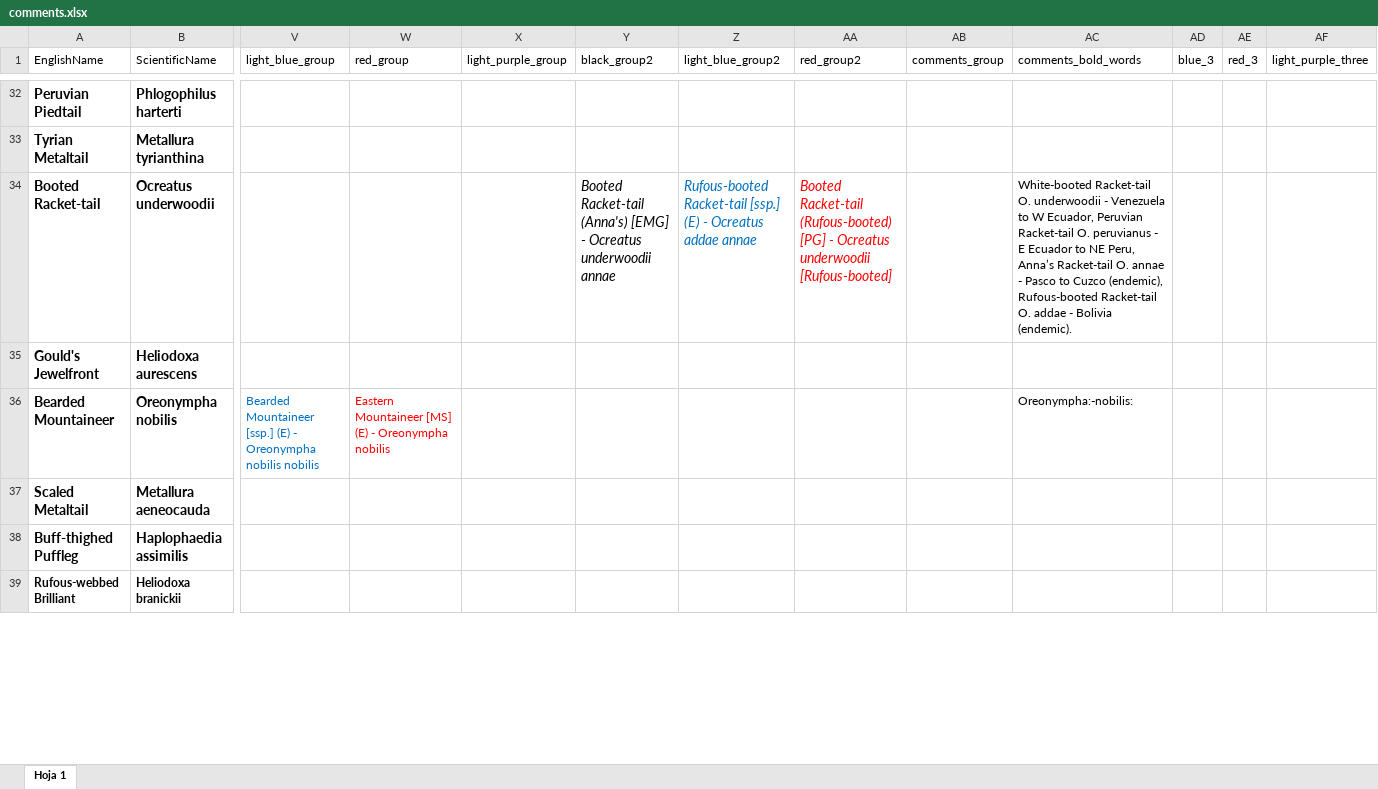
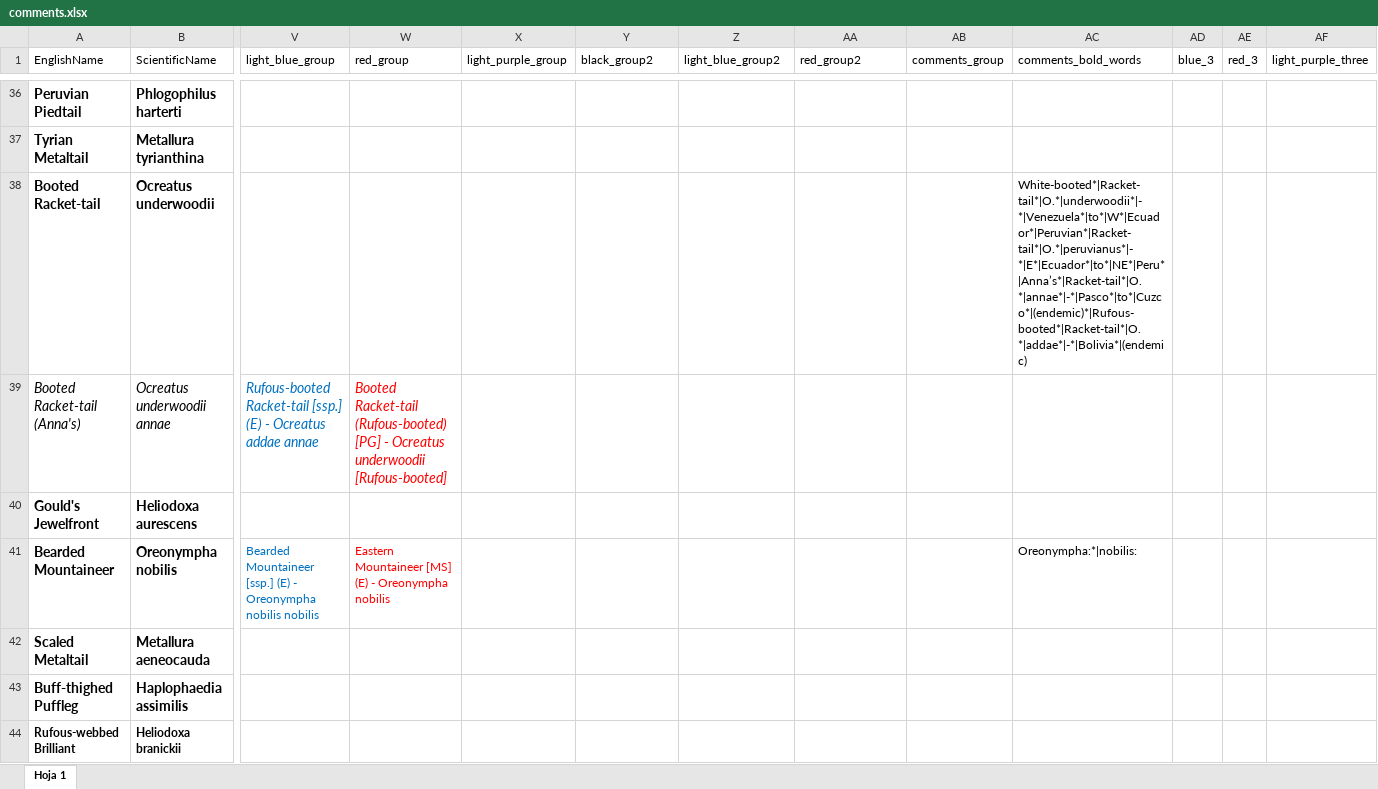
Before and after one commit to AlexFernando/report-generator, an Excel workbook: client/src/comments.xlsx, sheet Hoja 1, drawn as a sheet; only a part is shown, gaps mark what is left out; values as stored, in another font and other column widths than the file's, no borders; charts and pictures not drawn; addresses are those after the commit; rows hold the shown columns only; the diff covers the shown part only; the diff names each change by its address in the sheet, - before the commit and + after, or states it on an @@ line.

```diff
--- a/client/src/comments.xlsx (sheet Hoja 1)
+++ b/client/src/comments.xlsx (sheet Hoja 1)
-Y38 (black_group2): Booted Racket-tail (Anna's) [EMG] - Ocreatus underwoodii annae
+Y38 (black_group2): (empty)
-Z38 (light_blue_group2): Rufous-booted Racket-tail [ssp.] (E) - Ocreatus addae annae
+Z38 (light_blue_group2): (empty)
-AA38 (red_group2): Booted Racket-tail (Rufous-booted) [PG] - Ocreatus underwoodii [Rufous-booted]
+AA38 (red_group2): (empty)
-AC38 (comments_bold_words): White-booted Racket-tail O. underwoodii - Venezuela to W Ecuador, Peruvian Racket-tail O. peruvianus - E Ecuador to NE Peru, Anna’s Racket-tail O. annae - Pasco to Cuzco (endemic), Rufous-booted Racket-tail O. addae - Bolivia (endemic).
+AC38 (comments_bold_words): White-booted*|Racket-tail*|O.*|underwoodii*|-*|Venezuela*|to*|W*|Ecuador*|Peruvian*|Racket-tail*|O.*|peruvianus*|-*|E*|Ecuador*|to*|NE*|Peru*|Anna’s*|Racket-tail*|O.*|annae*|-*|Pasco*|to*|Cuzco*|(endemic)*|Rufous-booted*|Racket-tail*|O.*|addae*|-*|Bolivia*|(endemic)
+row 39: Booted Racket-tail (Anna's) | Ocreatus underwoodii annae | Rufous-booted Racket-tail [ssp.] (E) - Ocreatus addae annae | Booted Racket-tail (Rufous-booted) [PG] - Ocreatus underwoodii [Rufous-booted]
-AC41 (comments_bold_words): Oreonympha:-nobilis:
+AC41 (comments_bold_words): Oreonympha:*|nobilis:
```
Also changed, not shown: 23 added rows and 77 edited cells elsewhere in this sheet, 3 other files.
